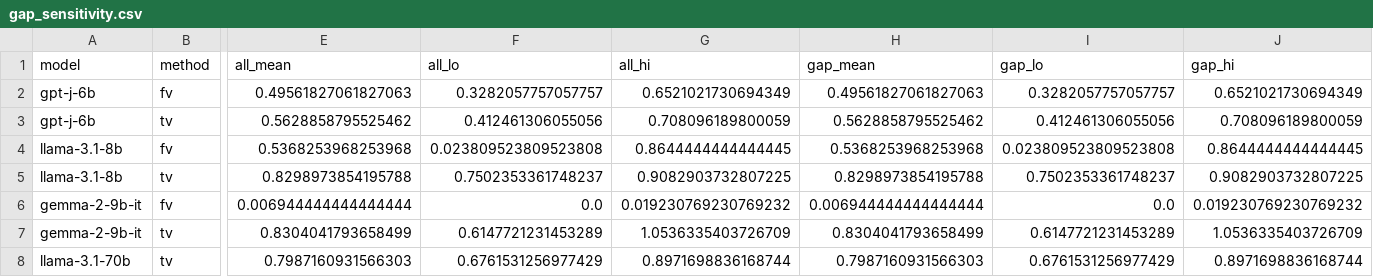
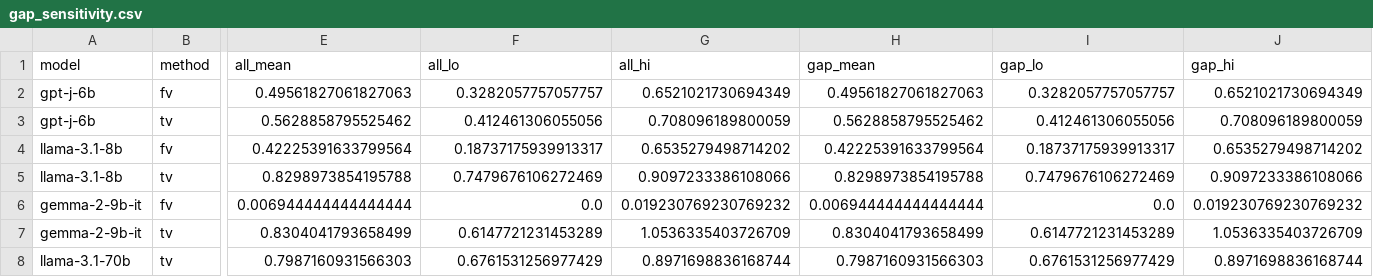
Before and after one commit to Serendeep/fv-tv-repro, a CSV file: results/gap_sensitivity.csv, drawn as a sheet; only a part is shown, gaps mark what is left out; removed rows and columns are numbered as before the commit, all else as after; rows hold the shown columns only; the diff names each change by its address in the sheet, - before the commit and + after, or states it on an @@ line.

```diff
--- a/results/gap_sensitivity.csv
+++ b/results/gap_sensitivity.csv
-row 4: llama-3.1-8b | fv | 0.5368253968253968 | 0.023809523809523808 | 0.8644444444444445 | 0.5368253968253968 | 0.023809523809523808 | 0.8644444444444445
+row 4: llama-3.1-8b | fv | 0.42225391633799564 | 0.18737175939913317 | 0.6535279498714202 | 0.42225391633799564 | 0.18737175939913317 | 0.6535279498714202
-F5 (all_lo): 0.7502353361748237
+F5 (all_lo): 0.7479676106272469
-G5 (all_hi): 0.9082903732807225
+G5 (all_hi): 0.9097233386108066
-I5 (gap_lo): 0.7502353361748237
+I5 (gap_lo): 0.7479676106272469
-J5 (gap_hi): 0.9082903732807225
+J5 (gap_hi): 0.9097233386108066
```
Also changed, not shown: results/layer_profiles.csv, results/paired_differences.csv, 43 other files.
